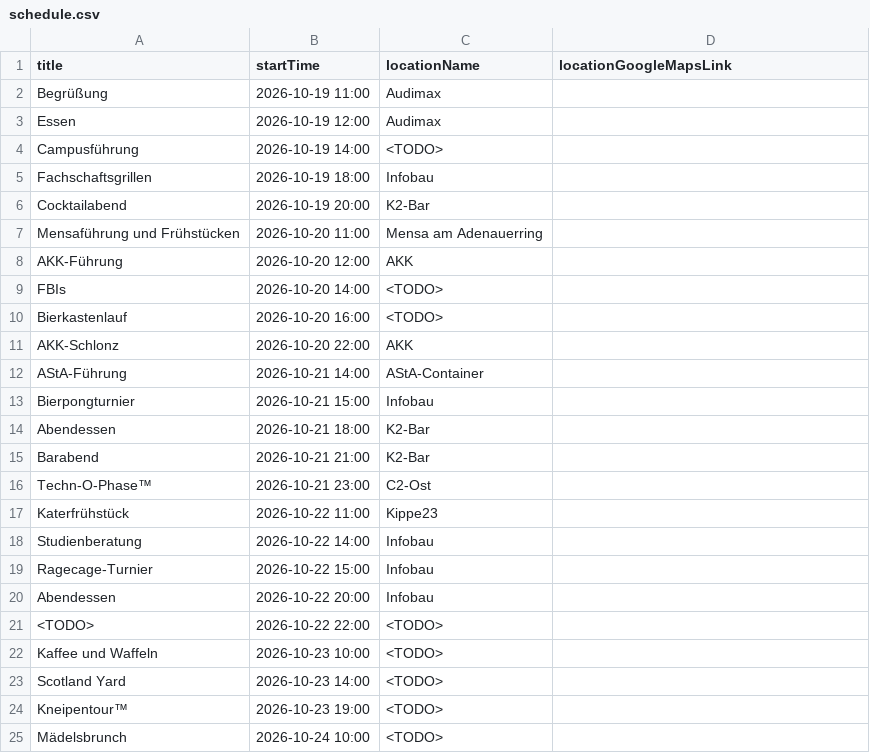
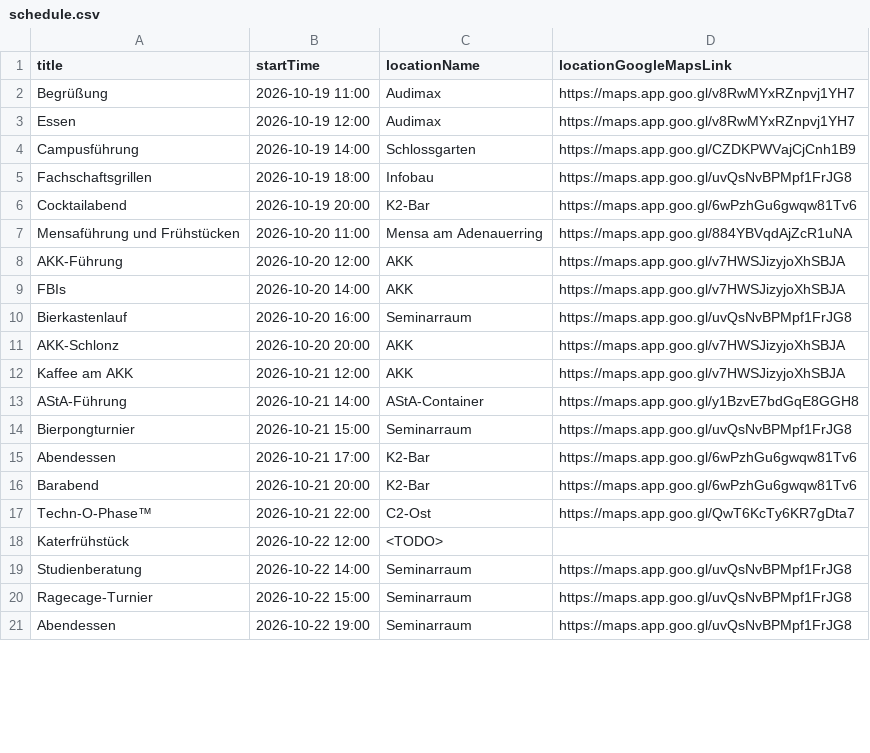
Before and after one commit to KingKoxy/hightech-ophase, a CSV file: schedule.csv, drawn as a sheet; only a part is shown; the diff covers the shown part only.

Commit message:
update schedule, fix spacing header

```diff
--- a/schedule.csv
+++ b/schedule.csv
@@ -1,25 +1,21 @@
 title,startTime,locationName,locationGoogleMapsLink
-Begrüßung,2026-10-19 11:00,Audimax,
-Essen,2026-10-19 12:00,Audimax,
-Campusführung,2026-10-19 14:00,<TODO>,
-Fachschaftsgrillen,2026-10-19 18:00,Infobau,
-Cocktailabend,2026-10-19 20:00,K2-Bar,
-Mensaführung und Frühstücken,2026-10-20 11:00,Mensa am Adenauerring,
-AKK-Führung,2026-10-20 12:00,AKK,
-FBIs,2026-10-20 14:00,<TODO>,
-Bierkastenlauf,2026-10-20 16:00,<TODO>,
-AKK-Schlonz,2026-10-20 22:00,AKK,
-AStA-Führung,2026-10-21 14:00,AStA-Container,
-Bierpongturnier,2026-10-21 15:00,Infobau,
-Abendessen,2026-10-21 18:00,K2-Bar,
-Barabend,2026-10-21 21:00,K2-Bar,
-Techn-O-Phase™,2026-10-21 23:00,C2-Ost,
-Katerfrühstück,2026-10-22 11:00,Kippe23,
-Studienberatung,2026-10-22 14:00,Infobau,
-Ragecage-Turnier,2026-10-22 15:00,Infobau,
-Abendessen,2026-10-22 20:00,Infobau,
-<TODO>,2026-10-22 22:00,<TODO>,
-Kaffee und Waffeln,2026-10-23 10:00,<TODO>,
-Scotland Yard,2026-10-23 14:00,<TODO>,
-Kneipentour™,2026-10-23 19:00,<TODO>,
-Mädelsbrunch,2026-10-24 10:00,<TODO>,
+Begrüßung,2026-10-19 11:00,Audimax,https://maps.app.goo.gl/v8RwMYxRZnpvj1YH7
+Essen,2026-10-19 12:00,Audimax,https://maps.app.goo.gl/v8RwMYxRZnpvj1YH7
+Campusführung,2026-10-19 14:00,Schlossgarten,https://maps.app.goo.gl/CZDKPWVajCjCnh1B9
+Fachschaftsgrillen,2026-10-19 18:00,Infobau,https://maps.app.goo.gl/uvQsNvBPMpf1FrJG8
+Cocktailabend,2026-10-19 20:00,K2-Bar,https://maps.app.goo.gl/6wPzhGu6gwqw81Tv6
+Mensaführung und Frühstücken,2026-10-20 11:00,Mensa am Adenauerring,https://maps.app.goo.gl/884YBVqdAjZcR1uNA
+AKK-Führung,2026-10-20 12:00,AKK,https://maps.app.goo.gl/v7HWSJizyjoXhSBJA
+FBIs,2026-10-20 14:00,AKK,https://maps.app.goo.gl/v7HWSJizyjoXhSBJA
+Bierkastenlauf,2026-10-20 16:00,Seminarraum,https://maps.app.goo.gl/uvQsNvBPMpf1FrJG8
+AKK-Schlonz,2026-10-20 20:00,AKK,https://maps.app.goo.gl/v7HWSJizyjoXhSBJA
+Kaffee am AKK,2026-10-21 12:00,AKK,https://maps.app.goo.gl/v7HWSJizyjoXhSBJA
+AStA-Führung,2026-10-21 14:00,AStA-Container,https://maps.app.goo.gl/y1BzvE7bdGqE8GGH8
+Bierpongturnier,2026-10-21 15:00,Seminarraum,https://maps.app.goo.gl/uvQsNvBPMpf1FrJG8
+Abendessen,2026-10-21 17:00,K2-Bar,https://maps.app.goo.gl/6wPzhGu6gwqw81Tv6
+Barabend,2026-10-21 20:00,K2-Bar,https://maps.app.goo.gl/6wPzhGu6gwqw81Tv6
+Techn-O-Phase™,2026-10-21 22:00,C2-Ost,https://maps.app.goo.gl/QwT6KcTy6KR7gDta7
+Katerfrühstück,2026-10-22 12:00,<TODO>,
+Studienberatung,2026-10-22 14:00,Seminarraum,https://maps.app.goo.gl/uvQsNvBPMpf1FrJG8
+Ragecage-Turnier,2026-10-22 15:00,Seminarraum,https://maps.app.goo.gl/uvQsNvBPMpf1FrJG8
+Abendessen,2026-10-22 19:00,Seminarraum,https://maps.app.goo.gl/uvQsNvBPMpf1FrJG8
```
Also changed, not shown: 5 added rows, 4 removed rows and 1 edited cell elsewhere in this file, 1 other file.
